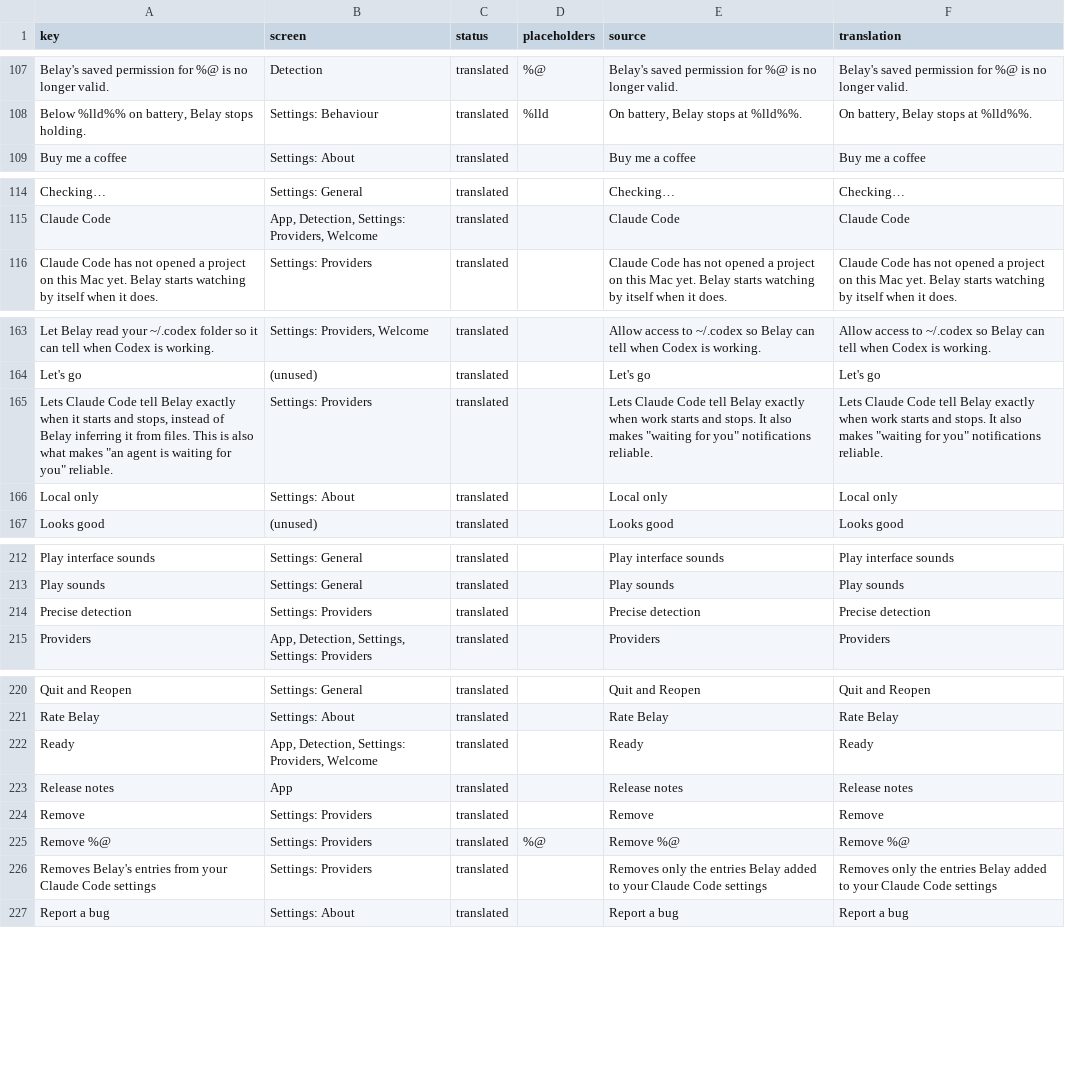
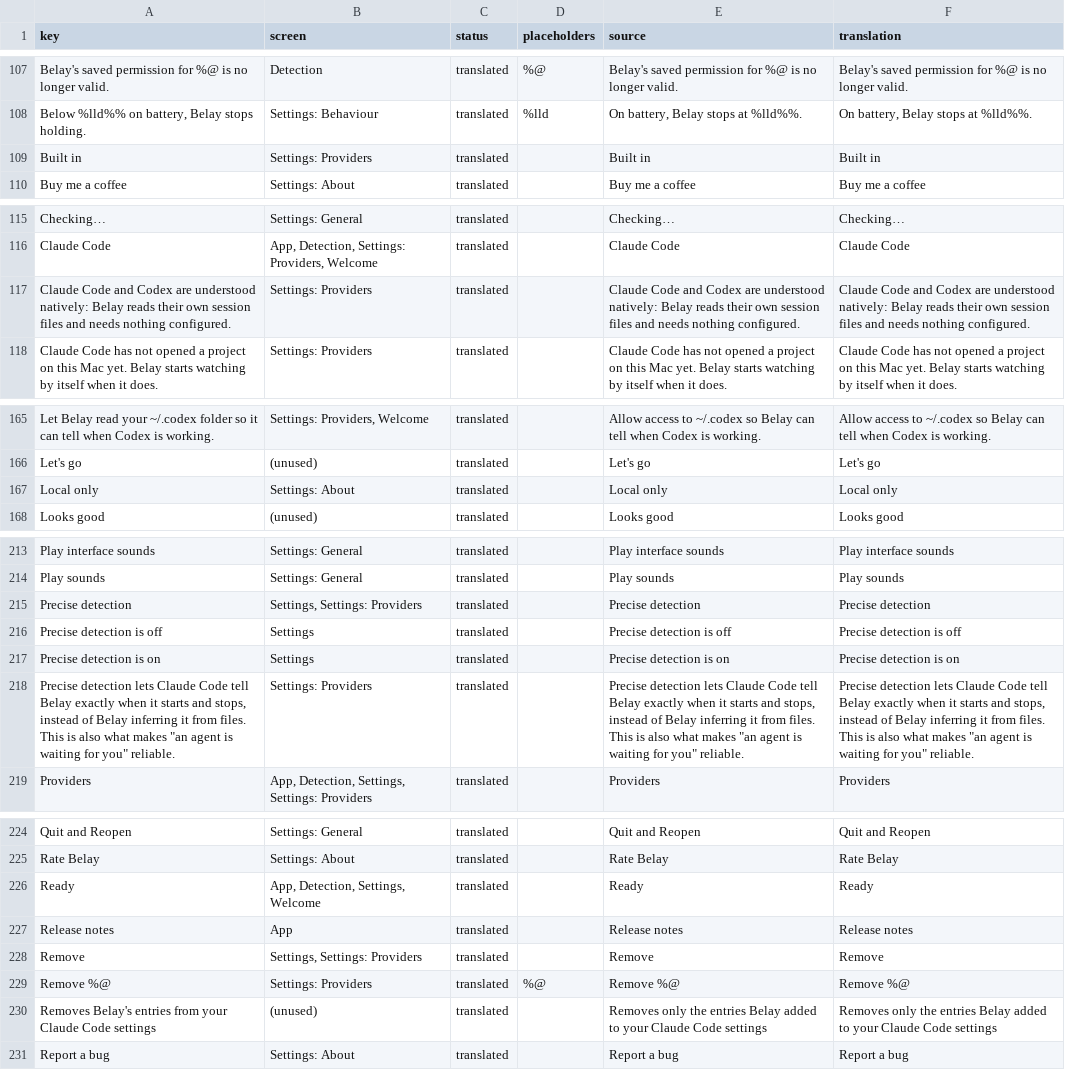
Before and after one commit to PerfectoWeb/Belay, a CSV file: Localization/en.csv, drawn as a sheet; only a part is shown, gaps mark what is left out; removed rows and columns are numbered as before the commit, all else as after; the diff covers the shown part only; the diff names each change by its address in the sheet, - before the commit and + after, or states it on an @@ line.

```diff
--- a/Localization/en.csv
+++ b/Localization/en.csv
+row 109: Built in | Settings: Providers | translated |  | Built in | Built in
+row 117: Claude Code and Codex are understood natively: Belay reads their own session files and needs nothing configured. | Settings: Providers | translated |  | Claude Code and Codex are understood natively: Belay reads their own session files and needs nothing configured. | Claude Code and Codex are understood natively: Belay reads their own session files and needs nothing configured.
-row 165: Lets Claude Code tell Belay exactly when it starts and stops, instead of Belay inferring it from files. This is also what makes "an agent is waiting for you" reliable. | Settings: Providers | translated |  | Lets Claude Code tell Belay exactly when work starts and stops. It also makes "waiting for you" notifications reliable. | Lets Claude Code tell Belay exactly when work starts and stops. It also makes "waiting for you" notifications reliable.
-B215 (screen): Settings: Providers
+B215 (screen): Settings, Settings: Providers
+row 216: Precise detection is off | Settings | translated |  | Precise detection is off | Precise detection is off
+row 217: Precise detection is on | Settings | translated |  | Precise detection is on | Precise detection is on
+row 218: Precise detection lets Claude Code tell Belay exactly when it starts and stops, instead of Belay inferring it from files. This is also what makes "an agent is waiting for you" reliable. | Settings: Providers | translated |  | Precise detection lets Claude Code tell Belay exactly when it starts and stops, instead of Belay inferring it from files. This is also what makes "an agent is waiting for you" reliable. | Precise detection lets Claude Code tell Belay exactly when it starts and stops, instead of Belay inferring it from files. This is also what makes "an agent is waiting for you" reliable.
-B226 (screen): App, Detection, Settings: Providers, Welcome
+B226 (screen): App, Detection, Settings, Welcome
-B228 (screen): Settings: Providers
+B228 (screen): Settings, Settings: Providers
-B230 (screen): Settings: Providers
+B230 (screen): (unused)
```
Also changed, not shown: 4 edited cells elsewhere in this file, Localization/de.csv, Localization/es.csv, 8 other files.
